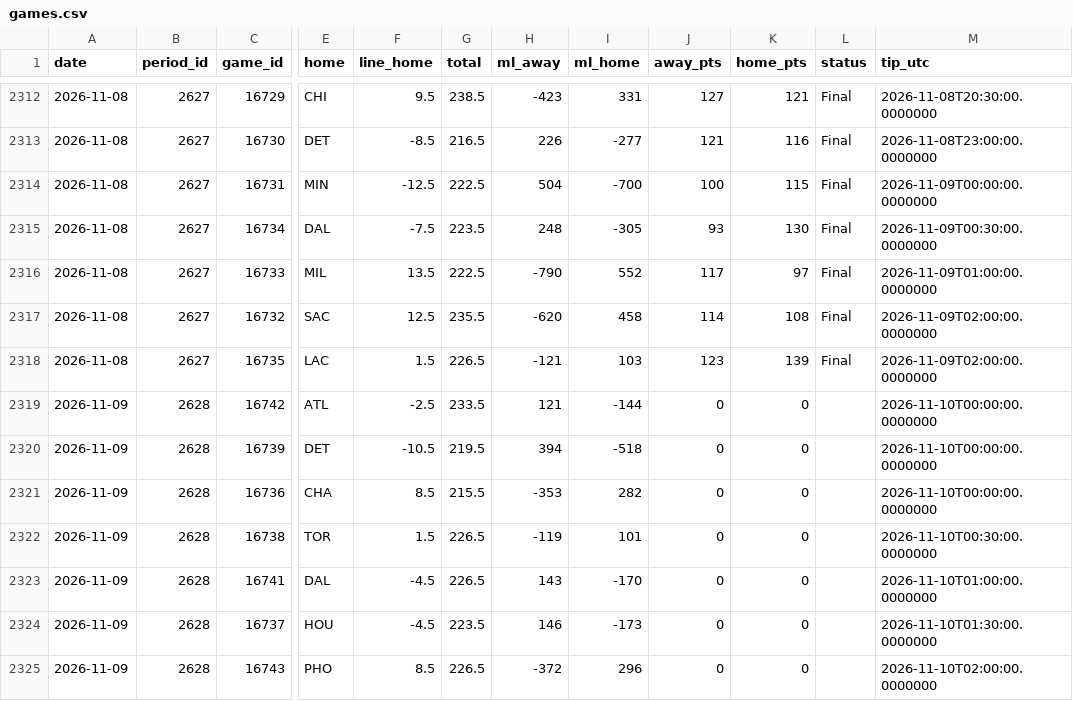
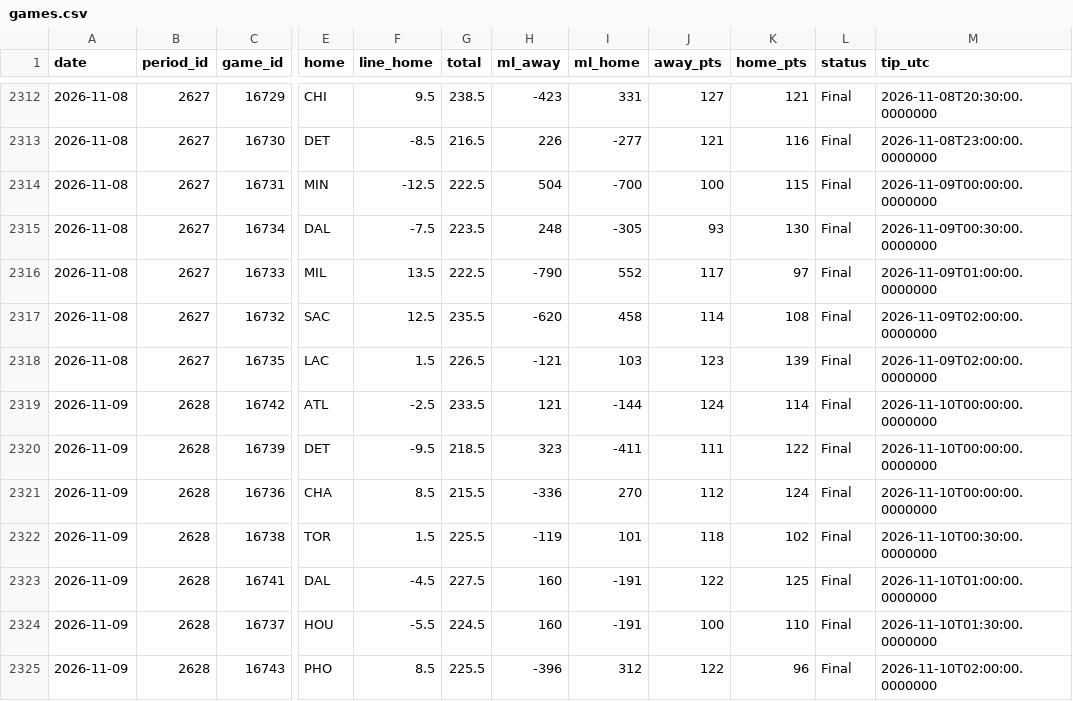
Before and after one commit to luctuhuynh-source/mlb-api-mcp, a CSV file: backtests/nba/linestar/games.csv, drawn as a sheet; only a part is shown, gaps mark what is left out; the diff covers the shown part only; the diff names each change by its address in the sheet, - before the commit and + after, or states it on an @@ line.

Commit message:
nba: data refresh (auto)

```diff
--- a/backtests/nba/linestar/games.csv
+++ b/backtests/nba/linestar/games.csv
-J2319 (away_pts): 0
+J2319 (away_pts): 124
-K2319 (home_pts): 0
+K2319 (home_pts): 114
-L2319:L2325 (status): (empty)
+L2319:L2325 (status): Final
-F2320 (line_home): -10.5
+F2320 (line_home): -9.5
-G2320 (total): 219.5
+G2320 (total): 218.5
-H2320 (ml_away): 394
+H2320 (ml_away): 323
-I2320 (ml_home): -518
+I2320 (ml_home): -411
-J2320 (away_pts): 0
+J2320 (away_pts): 111
-K2320 (home_pts): 0
+K2320 (home_pts): 122
-H2321 (ml_away): -353
+H2321 (ml_away): -336
-I2321 (ml_home): 282
+I2321 (ml_home): 270
-J2321 (away_pts): 0
+J2321 (away_pts): 112
-K2321 (home_pts): 0
+K2321 (home_pts): 124
-G2322 (total): 226.5
+G2322 (total): 225.5
-J2322 (away_pts): 0
+J2322 (away_pts): 118
-K2322 (home_pts): 0
+K2322 (home_pts): 102
-G2323 (total): 226.5
+G2323 (total): 227.5
-H2323 (ml_away): 143
+H2323 (ml_away): 160
-I2323 (ml_home): -170
+I2323 (ml_home): -191
-J2323 (away_pts): 0
+J2323 (away_pts): 122
-K2323 (home_pts): 0
+K2323 (home_pts): 125
-F2324 (line_home): -4.5
+F2324 (line_home): -5.5
-G2324 (total): 223.5
+G2324 (total): 224.5
-H2324 (ml_away): 146
+H2324 (ml_away): 160
-I2324 (ml_home): -173
+I2324 (ml_home): -191
-J2324 (away_pts): 0
+J2324 (away_pts): 100
-K2324 (home_pts): 0
+K2324 (home_pts): 110
-G2325 (total): 226.5
+G2325 (total): 225.5
-H2325 (ml_away): -372
+H2325 (ml_away): -396
-I2325 (ml_home): 296
+I2325 (ml_home): 312
-J2325 (away_pts): 0
+J2325 (away_pts): 122
-K2325 (home_pts): 0
+K2325 (home_pts): 96
```
Also changed, not shown: 6 added rows and 6 edited cells elsewhere in this file, 7 other files.
